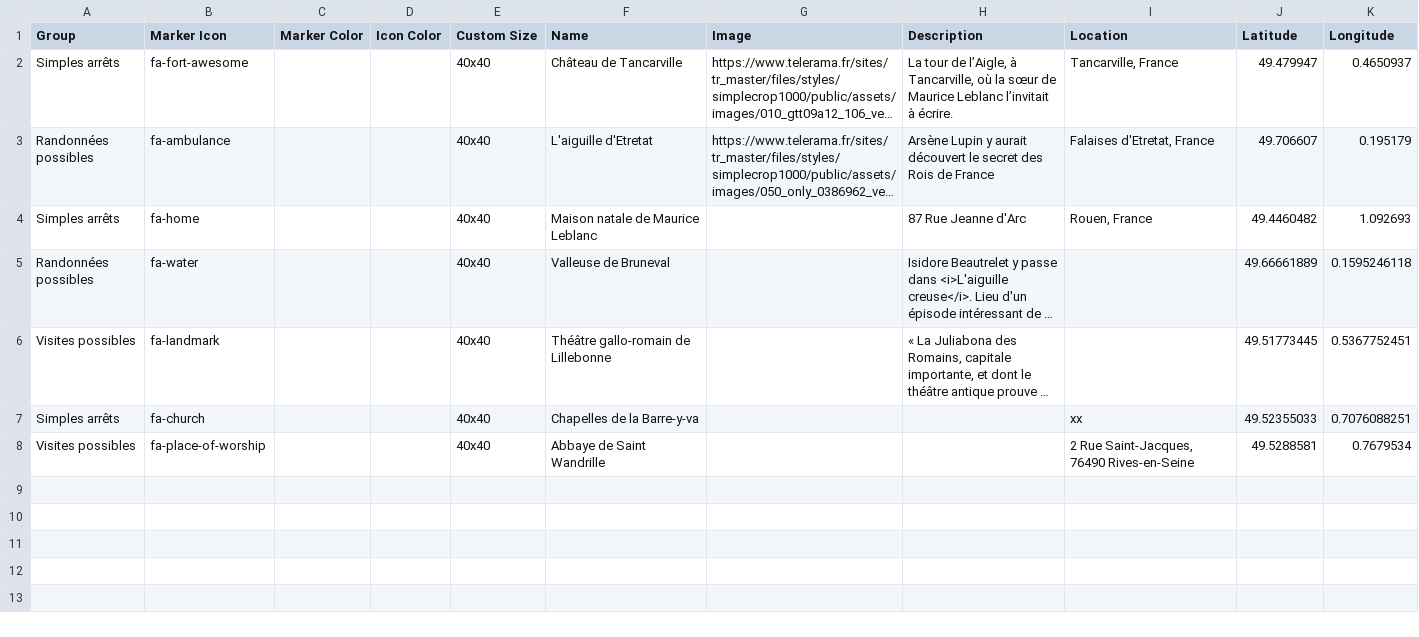
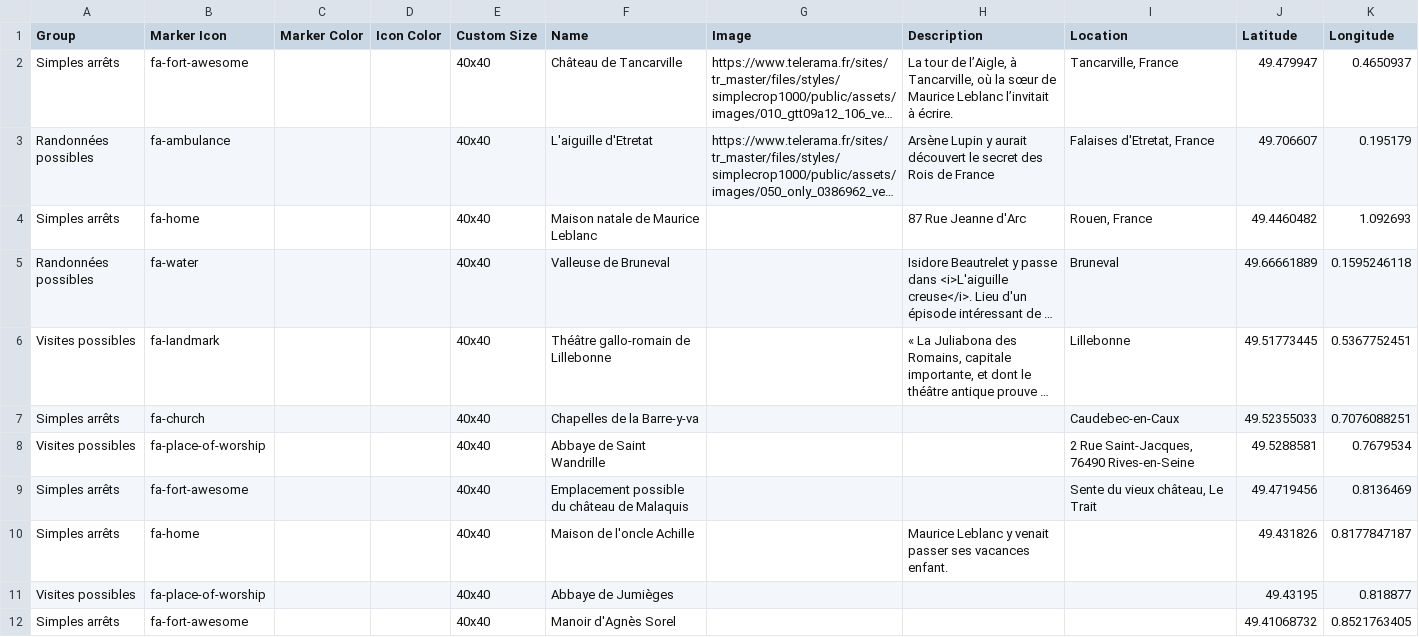
Before and after one commit to telerama/-leaflet-maps-with-google-sheets, a CSV file: csv/Points.csv, drawn as a sheet; long unchanged cells end in …; the diff names each change by its address in the sheet, - before the commit and + after, or states it on an @@ line.

Commit message:
Add files via upload

```diff
--- a/csv/Points.csv
+++ b/csv/Points.csv
-I5 (Location): (empty)
+I5 (Location): Bruneval
-I6 (Location): (empty)
+I6 (Location): Lillebonne
-I7 (Location): xx
+I7 (Location): Caudebec-en-Caux
+row 9: Simples arrêts | fa-fort-awesome |  |  | 40x40 | Emplacement possible du château de Malaquis |  |  | Sente du vieux château, Le Trait | 49.4719456 | 0.8136469
+row 10: Simples arrêts | fa-home |  |  | 40x40 | Maison de l'oncle Achille |  | Maurice Leblanc y venait passer ses vacances enfant. |  | 49.431826 | 0.8177847187
+row 11: Visites possibles | fa-place-of-worship |  |  | 40x40 | Abbaye de Jumièges |  |  |  | 49.43195 | 0.818877
+row 12: Simples arrêts | fa-fort-awesome |  |  | 40x40 | Manoir d'Agnès Sorel |  |  |  | 49.41068732 | 0.8521763405
```
